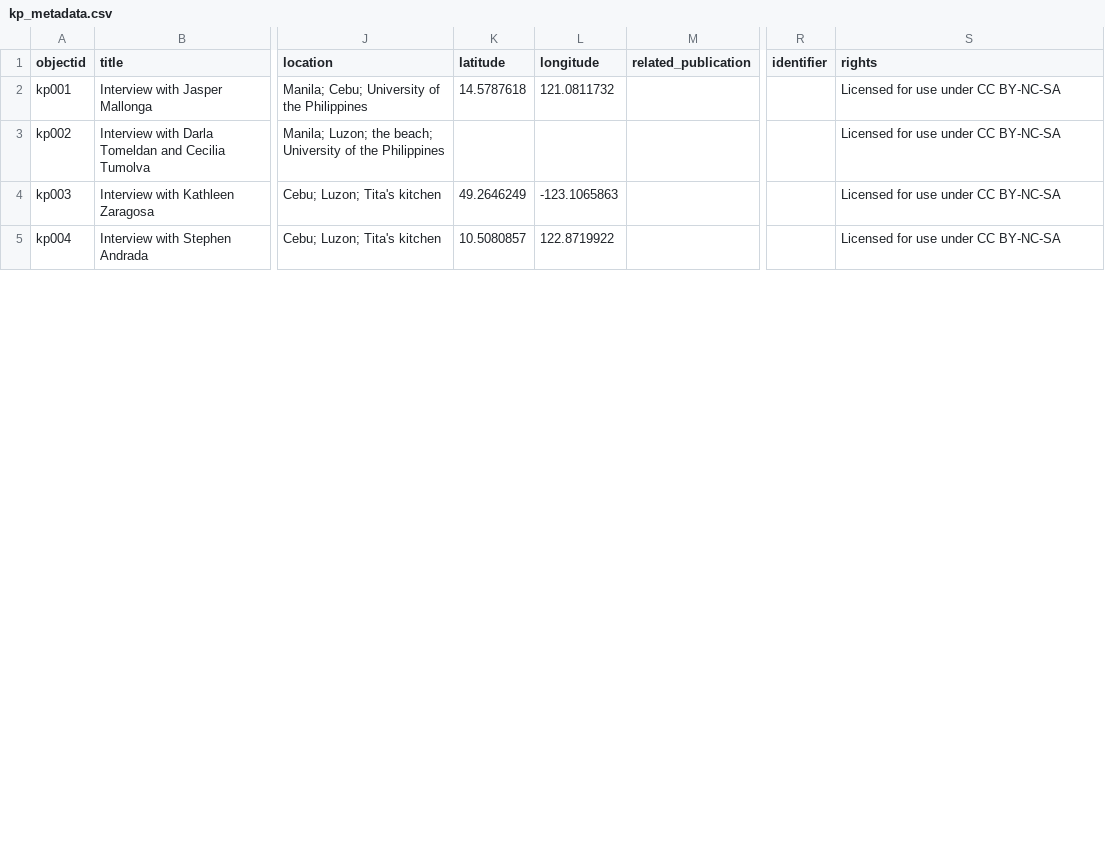
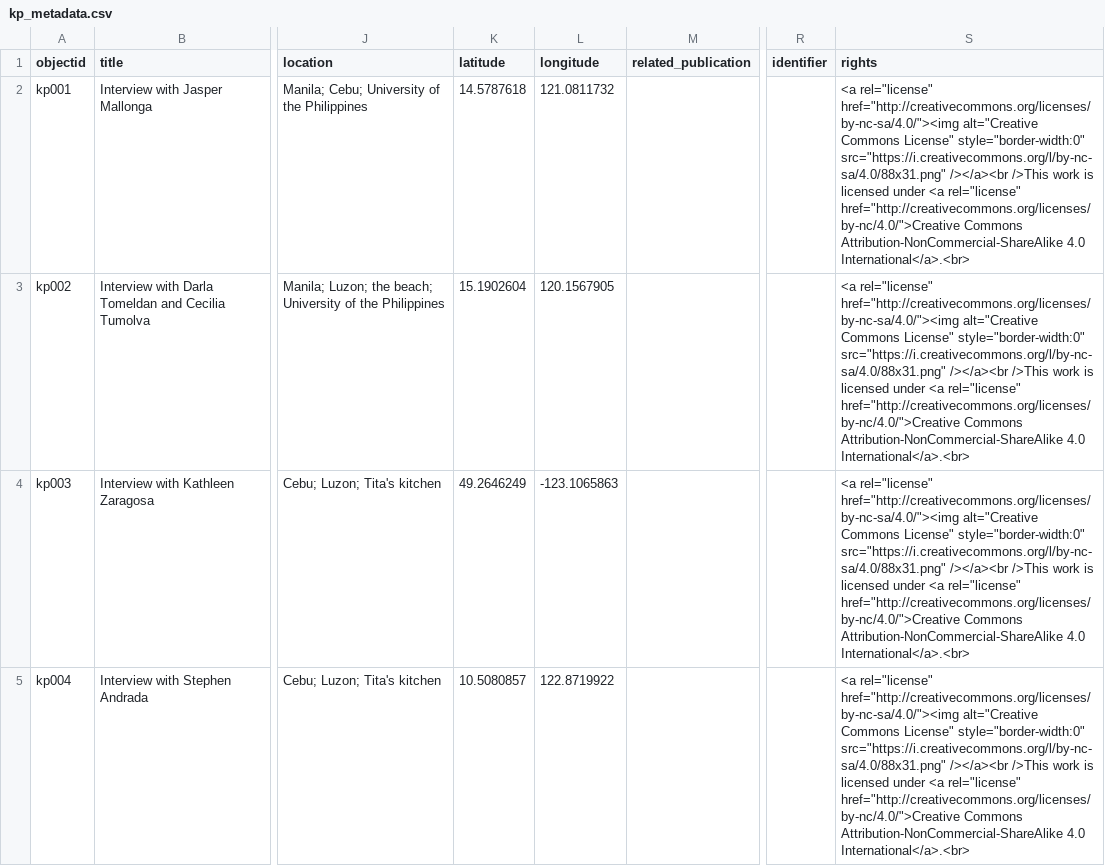
Before and after one commit to KuwentongPamamahay/kuwentongpamamahay.github.io, a CSV file: _data/kp_metadata.csv, drawn as a sheet; only a part is shown, gaps mark what is left out; the diff covers the shown part only; the diff names each change by its address in the sheet, - before the commit and + after, or states it on an @@ line.

Commit message:
Update kp_metadata.csv

```diff
--- a/_data/kp_metadata.csv
+++ b/_data/kp_metadata.csv
-S2:S5 (rights): Licensed for use under CC BY-NC-SA
+S2:S5 (rights): <a rel="license" href="http://creativecommons.org/licenses/by-nc-sa/4.0/"><img alt="Creative Commons License" style="border-width:0" src="https://i.creativecommons.org/l/by-nc-sa/4.0/88x31.png" /></a><br />This work is licensed under <a rel="license" href="http://creativecommons.org/licenses/by-nc/4.0/">Creative Commons Attribution-NonCommercial-ShareAlike 4.0 International</a>.<br>
-K3 (latitude): (empty)
+K3 (latitude): 15.1902604
-L3 (longitude): (empty)
+L3 (longitude): 120.1567905
```
Also changed, not shown: 13 edited cells elsewhere in this file.
